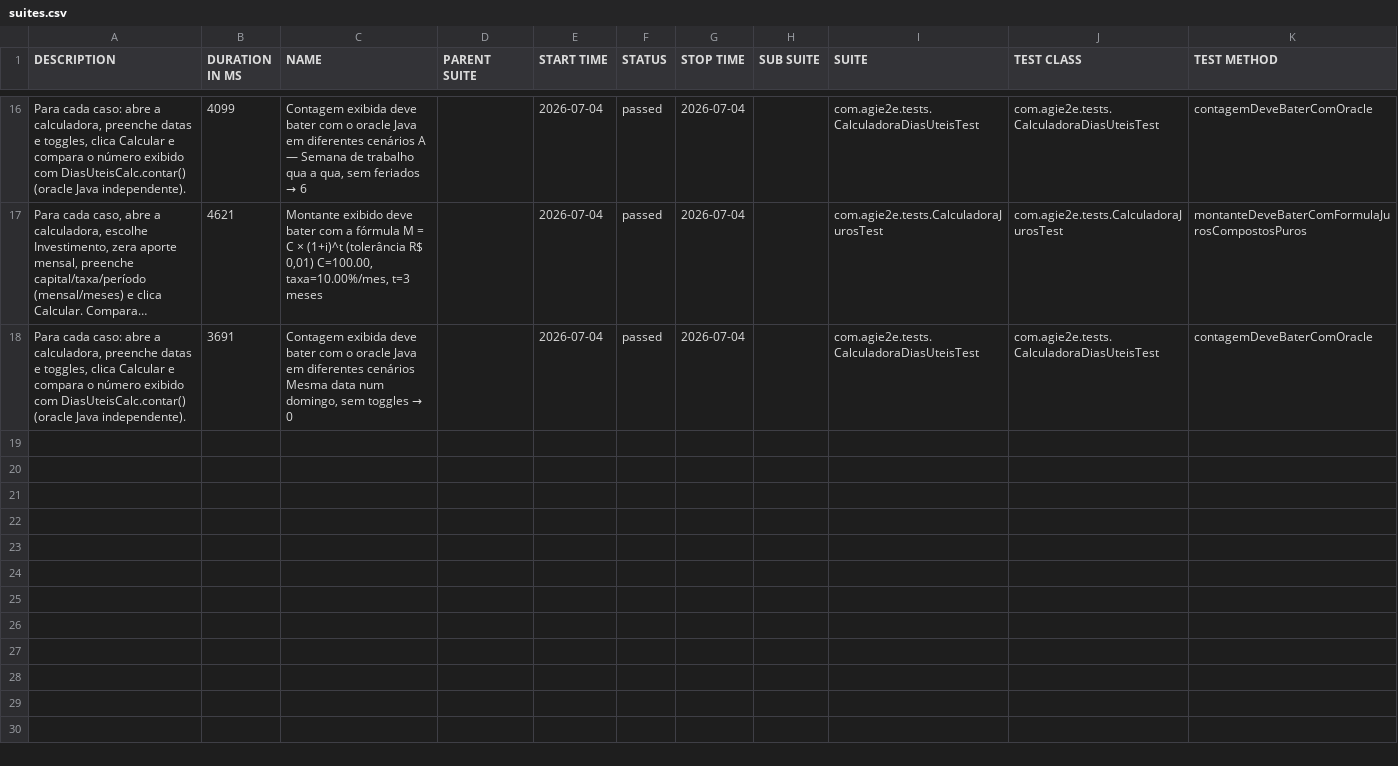
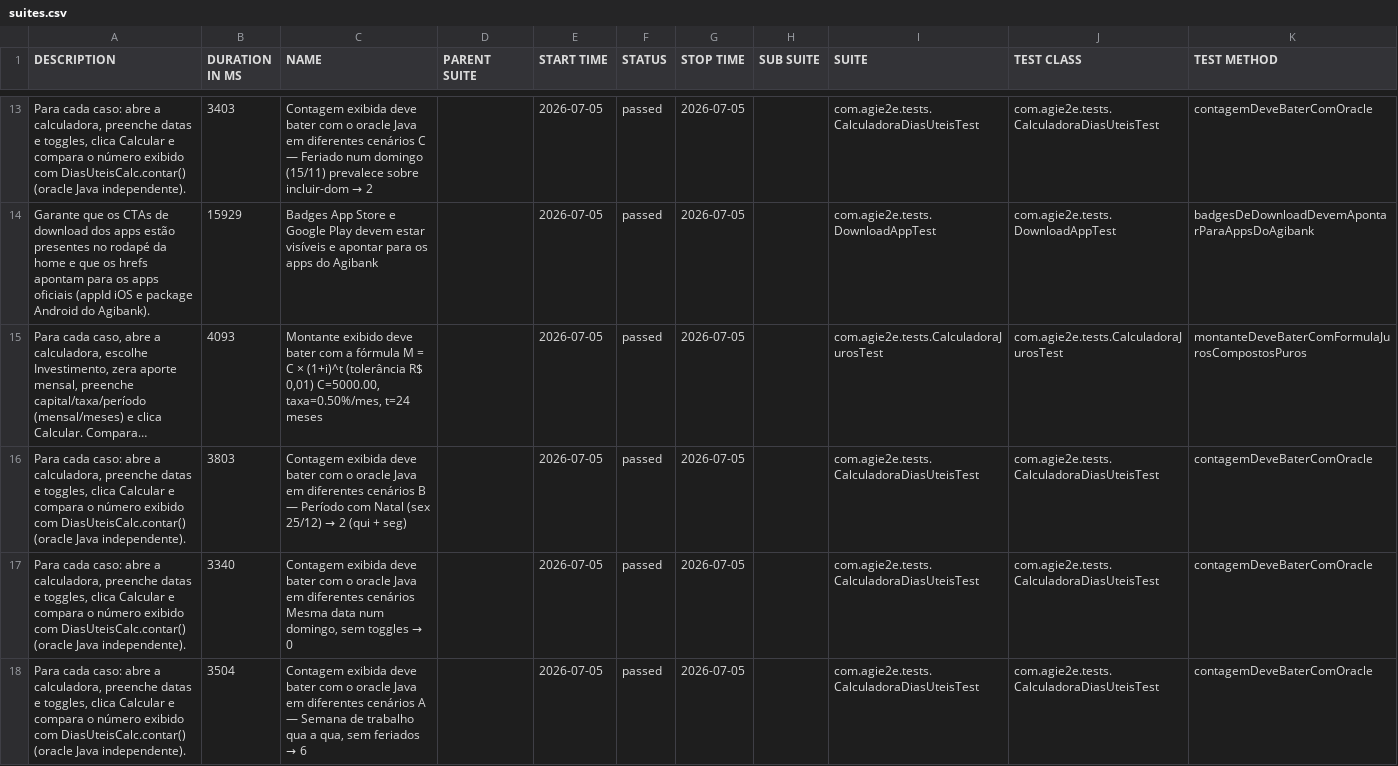
Before and after one commit to silasmarques/agi-e2e, a CSV file: data/suites.csv, drawn as a sheet; only a part is shown, gaps mark what is left out; long unchanged cells end in …; addresses are those after the commit; the diff covers the shown part only; the diff names each change by its address in the sheet, - before the commit and + after, or states it on an @@ line.

```diff
--- a/data/suites.csv
+++ b/data/suites.csv
-B13 (DURATION IN MS): 4099
+B13 (DURATION IN MS): 3403
@@ C13 (NAME): …diferentes cenários A — Semana de trabalho qua a qua, sem feriados → 6 → …diferentes cenários C — Feriado num domingo (15/11) prevalece sobre incluir-dom → 2 @@
-E13 (START TIME): 2026-07-04
+E13 (START TIME): 2026-07-05
-G13 (STOP TIME): 2026-07-04
+G13 (STOP TIME): 2026-07-05
+row 14: Garante que os CTAs de download dos apps estão presentes no rodapé da home e que os hrefs apontam para os apps oficiais (appId iOS e package Android do Agibank). | 15929 | Badges App Store e Google Play devem estar visíveis e apontar para os apps do Agibank |  | 2026-07-05 | passed | 2026-07-05 |  | com.agie2e.tests.DownloadAppTest | com.agie2e.tests.DownloadAppTest | badgesDeDownloadDevemApontarParaAppsDoAgibank
-B15 (DURATION IN MS): 4621
+B15 (DURATION IN MS): 4093
-C15 (NAME): …R$ 0,01) C=100.00, taxa=10.00%/mes, t=3 meses
+C15 (NAME): …R$ 0,01) C=5000.00, taxa=0.50%/mes, t=24 meses
-E15 (START TIME): 2026-07-04
+E15 (START TIME): 2026-07-05
-G15 (STOP TIME): 2026-07-04
+G15 (STOP TIME): 2026-07-05
+row 16: Para cada caso: abre a calculadora, preenche datas e toggles, clica Calcular e compara o número exibido com DiasUteisCalc.contar() (oracle Java independente). | 3803 | Contagem exibida deve bater com o oracle Java em diferentes cenários B — Período com Natal (sex 25/12) → 2 (qui + seg) |  | 2026-07-05 | passed | 2026-07-05 |  | com.agie2e.tests.CalculadoraDiasUteisTest | com.agie2e.tests.CalculadoraDiasUteisTest | contagemDeveBaterComOracle
-B17 (DURATION IN MS): 3691
+B17 (DURATION IN MS): 3340
-E17 (START TIME): 2026-07-04
+E17 (START TIME): 2026-07-05
-G17 (STOP TIME): 2026-07-04
+G17 (STOP TIME): 2026-07-05
+row 18: Para cada caso: abre a calculadora, preenche datas e toggles, clica Calcular e compara o número exibido com DiasUteisCalc.contar() (oracle Java independente). | 3504 | Contagem exibida deve bater com o oracle Java em diferentes cenários A — Semana de trabalho qua a qua, sem feriados → 6 |  | 2026-07-05 | passed | 2026-07-05 |  | com.agie2e.tests.CalculadoraDiasUteisTest | com.agie2e.tests.CalculadoraDiasUteisTest | contagemDeveBaterComOracle
```
Also changed, not shown: 3 added rows, 6 removed rows and 28 edited cells elsewhere in this file, data/behaviors.csv, 48 other files.
